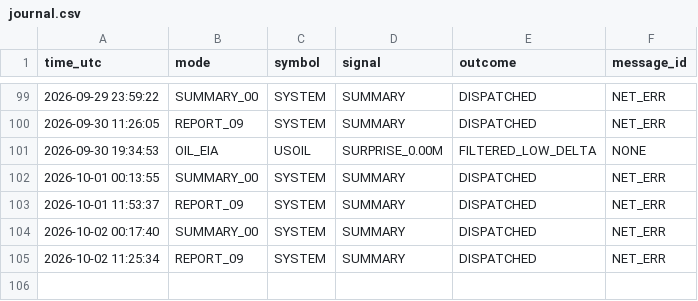
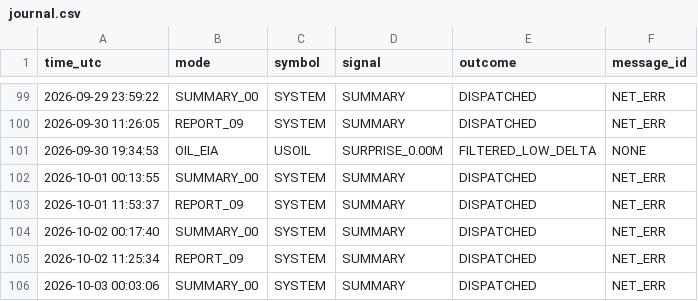
Before and after one commit to davletov555-glitch/orion-sentinel, a CSV file: data/journal.csv, drawn as a sheet; only a part is shown, gaps mark what is left out; the diff names each change by its address in the sheet, - before the commit and + after, or states it on an @@ line.

```diff
--- a/data/journal.csv
+++ b/data/journal.csv
+row 106: 2026-10-03 00:03:06 | SUMMARY_00 | SYSTEM | SUMMARY | DISPATCHED | NET_ERR
```
